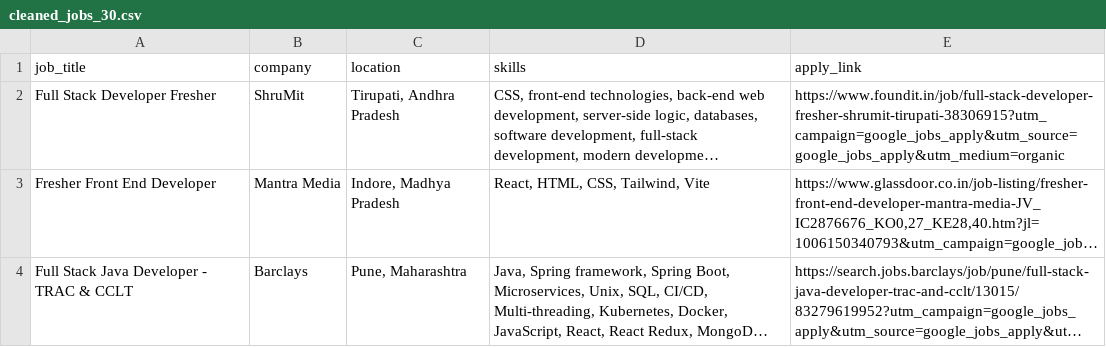
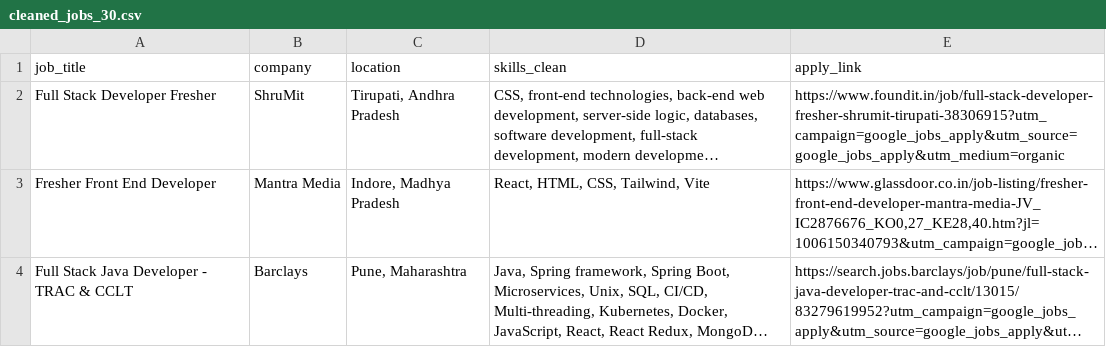
Before and after one commit to KrishnaSharma10/ucs503p-202526odd-kaars, a CSV file: backend/app/cleaned_jobs_30.csv, drawn as a sheet; only a part is shown; long unchanged cells end in …; the diff names each change by its address in the sheet, - before the commit and + after, or states it on an @@ line.

Commit message:
Update cleaned_jobs_30.csv

```diff
--- a/backend/app/cleaned_jobs_30.csv
+++ b/backend/app/cleaned_jobs_30.csv
-D1: skills
+D1: skills_clean
```
